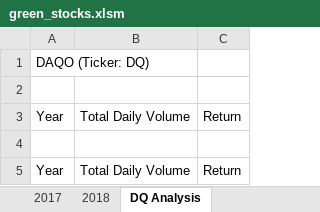
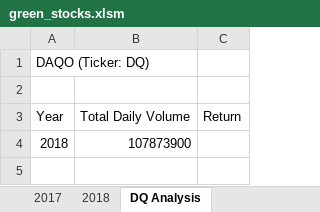
Before and after one commit to karenmxm/Stocks-Analysis, an Excel workbook: green_stocks.xlsm, sheet DQ Analysis, drawn as a sheet; values as stored, in another font and other column widths than the file's, no borders; removed rows and columns are numbered as before the commit, all else as after; the diff names each change by its address in the sheet, - before the commit and + after, or states it on an @@ line.

Commit message:
Add files via upload

```diff
--- a/green_stocks.xlsm (sheet DQ Analysis)
+++ b/green_stocks.xlsm (sheet DQ Analysis)
-row 4: (empty)
+row 4: 2018 | 107873900
-row 5: Year | Total Daily Volume | Return
```
